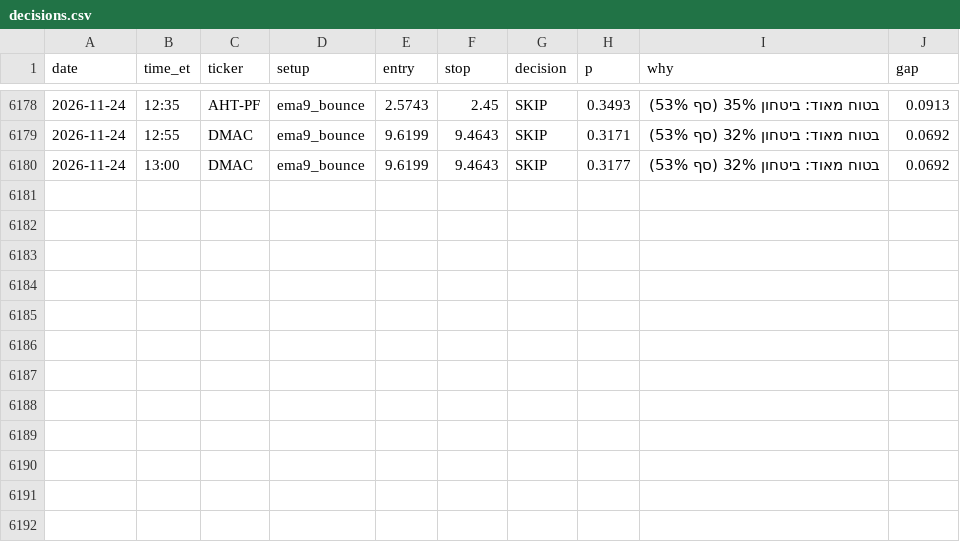
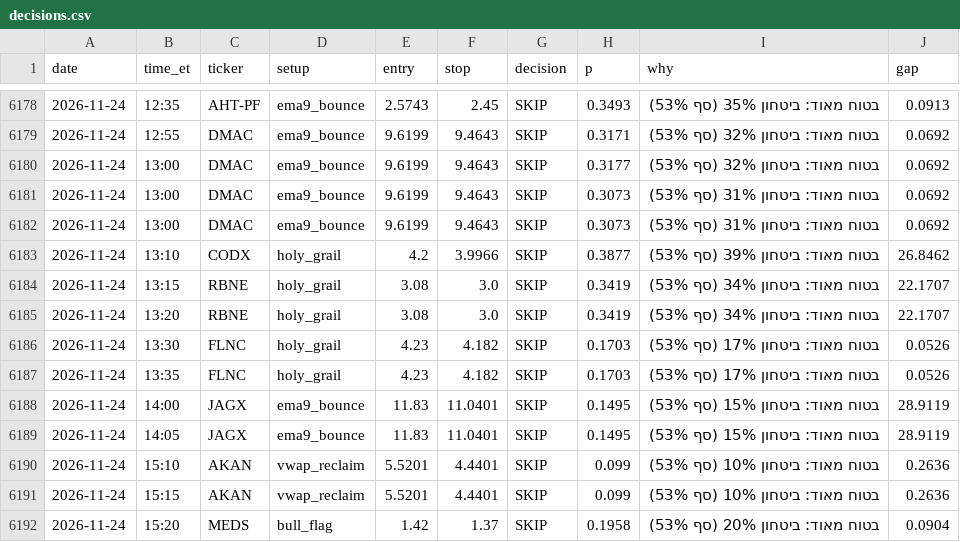
Before and after one commit to idodoshnit-cmyk/roger-alerts, a CSV file: log/decisions.csv, drawn as a sheet; only a part is shown, gaps mark what is left out.

```diff
--- a/log/decisions.csv
+++ b/log/decisions.csv
@@ -6180 +6180,13 @@ date,time_et,ticker,setup,entry,stop,decision,p,why,gap
 2026-11-24,13:00,DMAC,ema9_bounce,9.6199,9.4643,SKIP,0.3177,בטוח מאוד: ביטחון 32% (סף 53%),0.0692
+2026-11-24,13:00,DMAC,ema9_bounce,9.6199,9.4643,SKIP,0.3073,בטוח מאוד: ביטחון 31% (סף 53%),0.0692
+2026-11-24,13:00,DMAC,ema9_bounce,9.6199,9.4643,SKIP,0.3073,בטוח מאוד: ביטחון 31% (סף 53%),0.0692
+2026-11-24,13:10,CODX,holy_grail,4.2,3.9966,SKIP,0.3877,בטוח מאוד: ביטחון 39% (סף 53%),26.8462
+2026-11-24,13:15,RBNE,holy_grail,3.08,3.0,SKIP,0.3419,בטוח מאוד: ביטחון 34% (סף 53%),22.1707
+2026-11-24,13:20,RBNE,holy_grail,3.08,3.0,SKIP,0.3419,בטוח מאוד: ביטחון 34% (סף 53%),22.1707
+2026-11-24,13:30,FLNC,holy_grail,4.23,4.182,SKIP,0.1703,בטוח מאוד: ביטחון 17% (סף 53%),0.0526
+2026-11-24,13:35,FLNC,holy_grail,4.23,4.182,SKIP,0.1703,בטוח מאוד: ביטחון 17% (סף 53%),0.0526
+2026-11-24,14:00,JAGX,ema9_bounce,11.83,11.0401,SKIP,0.1495,בטוח מאוד: ביטחון 15% (סף 53%),28.9119
+2026-11-24,14:05,JAGX,ema9_bounce,11.83,11.0401,SKIP,0.1495,בטוח מאוד: ביטחון 15% (סף 53%),28.9119
+2026-11-24,15:10,AKAN,vwap_reclaim,5.5201,4.4401,SKIP,0.099,בטוח מאוד: ביטחון 10% (סף 53%),0.2636
+2026-11-24,15:15,AKAN,vwap_reclaim,5.5201,4.4401,SKIP,0.099,בטוח מאוד: ביטחון 10% (סף 53%),0.2636
+2026-11-24,15:20,MEDS,bull_flag,1.42,1.37,SKIP,0.1958,בטוח מאוד: ביטחון 20% (סף 53%),0.0904
```
Also changed, not shown: log/runs.csv, 1 other file.
